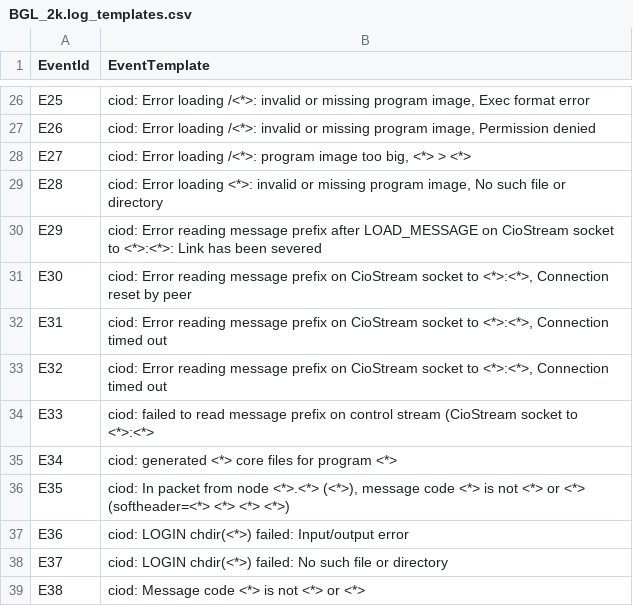
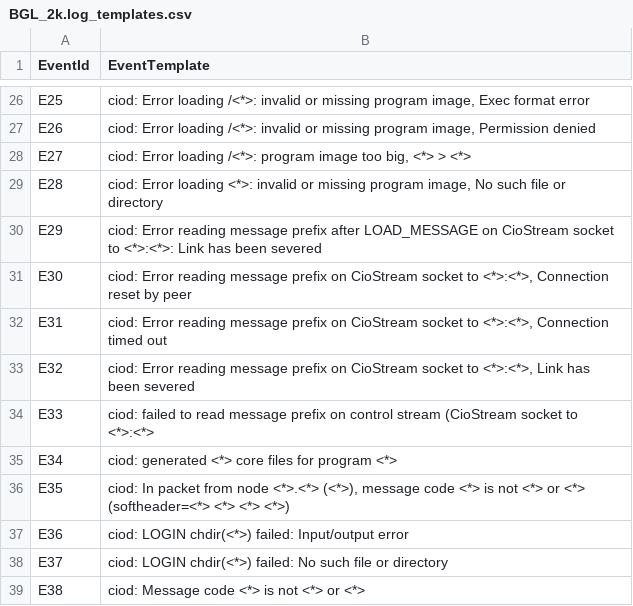
Before and after one commit to Fan-Dongyi/SCOPE, a CSV file: evaluator/logs/BGL/BGL_2k.log_templates.csv, drawn as a sheet; only a part is shown, gaps mark what is left out.

```diff
--- a/evaluator/logs/BGL/BGL_2k.log_templates.csv
+++ b/evaluator/logs/BGL/BGL_2k.log_templates.csv
@@ -32,3 +32,3 @@ E30,"ciod: Error reading message prefix on CioStream socket to <*>:<*>, Connecti
 E31,"ciod: Error reading message prefix on CioStream socket to <*>:<*>, Connection timed out"
-E32,"ciod: Error reading message prefix on CioStream socket to <*>:<*>, Connection timed out"
+E32,"ciod: Error reading message prefix on CioStream socket to <*>:<*>, Link has been severed"
 E33,ciod: failed to read message prefix on control stream (CioStream socket to <*>:<*>
```
Also changed, not shown: evaluator/logs/Linux/Linux_2k.log_templates.csv, 30 other files.
